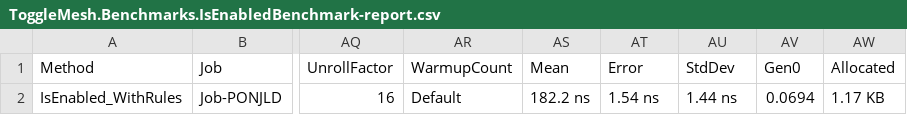
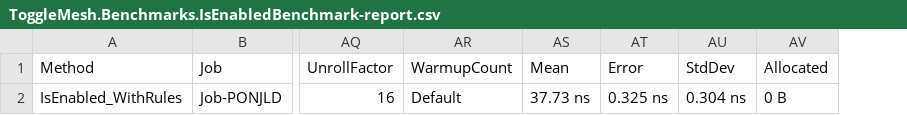
Before and after one commit to sdwck/ToggleMesh, a CSV file: benchmarks/ToggleMesh.Benchmarks/BenchmarkDotNet.Artifacts/results/ToggleMesh.Benchmarks.IsEnabledBenchmark-report.csv, drawn as a sheet; only a part is shown, gaps mark what is left out; removed rows and columns are numbered as before the commit, all else as after; the diff names each change by its address in the sheet, - before the commit and + after, or states it on an @@ line.

```diff
--- a/benchmarks/ToggleMesh.Benchmarks/BenchmarkDotNet.Artifacts/results/ToggleMesh.Benchmarks.IsEnabledBenchmark-report.csv
+++ b/benchmarks/ToggleMesh.Benchmarks/BenchmarkDotNet.Artifacts/results/ToggleMesh.Benchmarks.IsEnabledBenchmark-report.csv
-column AV, rows 1-2: Gen0 | 0.0694
-AS2: 182.2 ns
+AS2: 37.73 ns
-AT2: 1.54 ns
+AT2: 0.325 ns
-AU2: 1.44 ns
+AU2: 0.304 ns
-AV2: 1.17 KB
+AV2: 0 B
```
Also changed, not shown: 15 other files.
